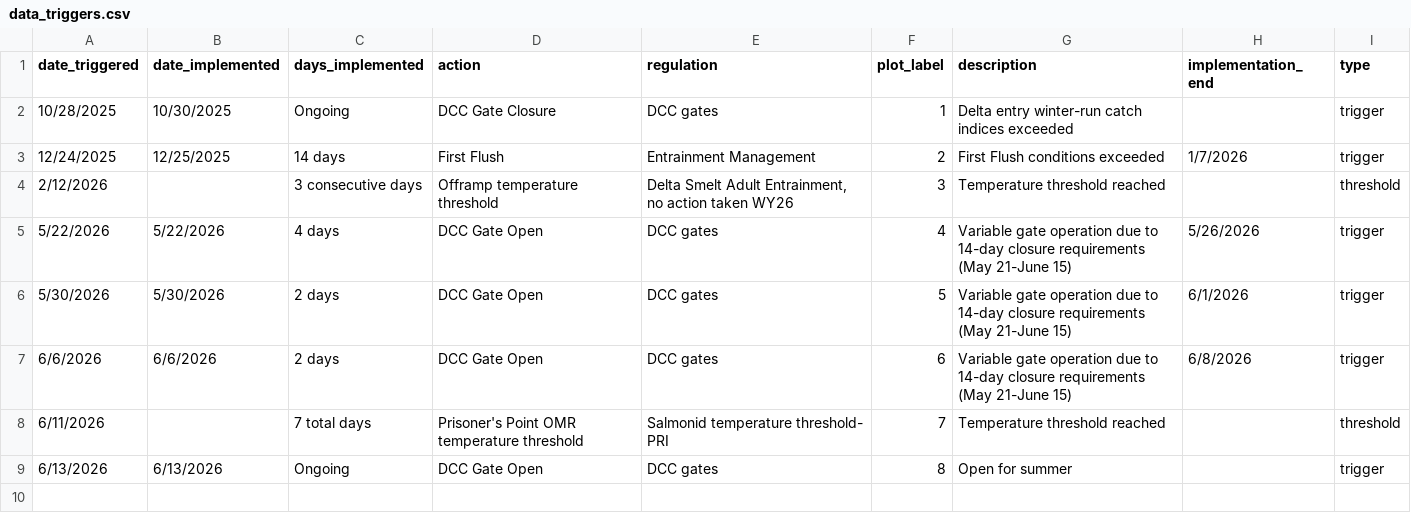
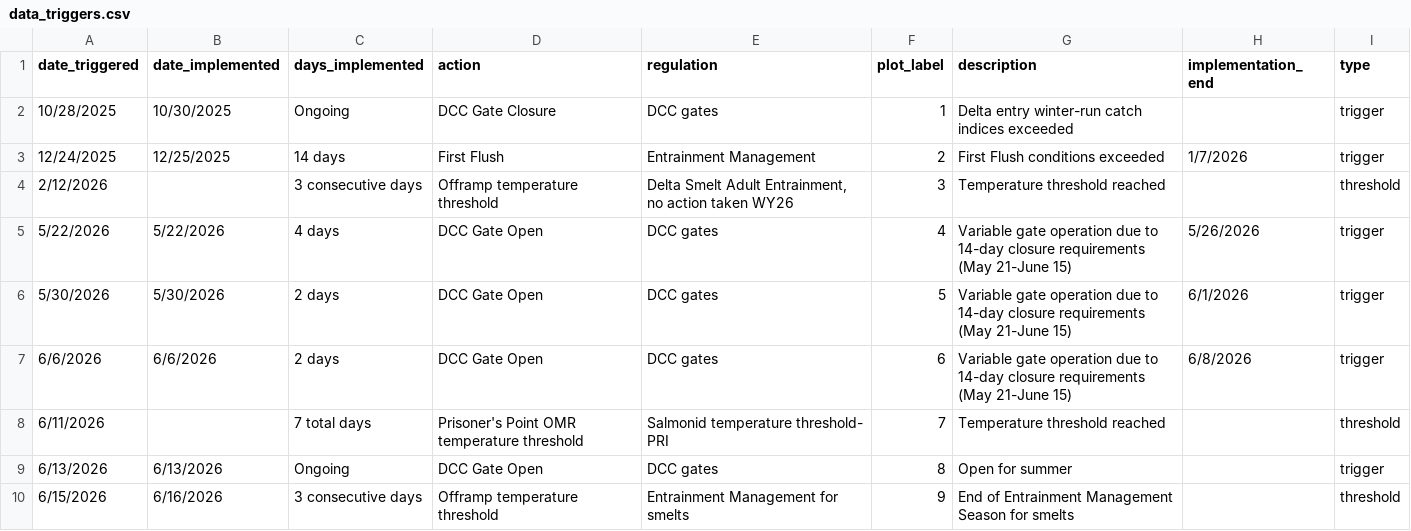
Before and after one commit to BDO-Science/samt_smt_assessments, a CSV file: data_raw/data_triggers.csv, drawn as a sheet; the diff names each change by its address in the sheet, - before the commit and + after, or states it on an @@ line.

Commit message:
Updated triggers/thresholds table and figure in hydro assessment to reflect End of EM for smelts 6/16

```diff
--- a/data_raw/data_triggers.csv
+++ b/data_raw/data_triggers.csv
+row 10: 6/15/2026 | 6/16/2026 | 3 consecutive days | Offramp temperature threshold | Entrainment Management for smelts | 9 | End of Entrainment Management Season for smelts |  | threshold
```
Also changed, not shown: 10 other files.
